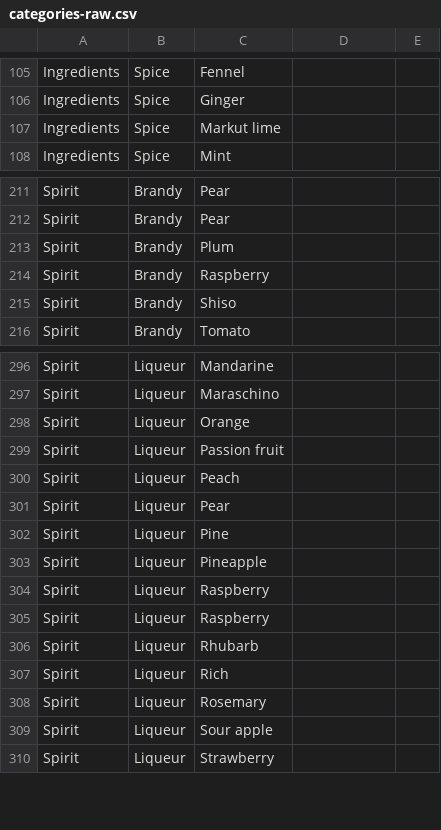
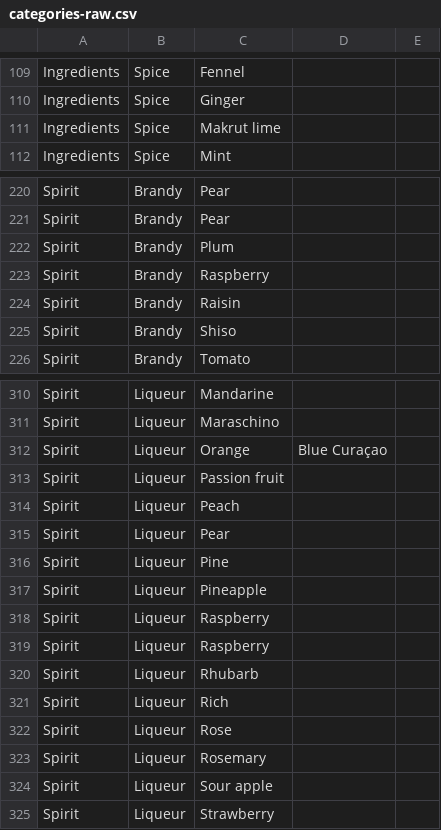
Before and after one commit to adamsome/lqr, a CSV file: scripts/categories-raw.csv, drawn as a sheet; only a part is shown, gaps mark what is left out; the diff covers the shown part only.

```diff
--- a/scripts/categories-raw.csv
+++ b/scripts/categories-raw.csv
@@ -106,3 +110,3 @@ Ingredients,Spice,Fennel,,
 Ingredients,Spice,Ginger,,
-Ingredients,Spice,Markut lime,,
+Ingredients,Spice,Makrut lime,,
 Ingredients,Spice,Mint,,
@@ -214,2 +223,3 @@ Spirit,Brandy,Plum,,
 Spirit,Brandy,Raspberry,,
+Spirit,Brandy,Raisin,,
 Spirit,Brandy,Shiso,,
@@ -297,3 +311,3 @@ Spirit,Liqueur,Mandarine,,
 Spirit,Liqueur,Maraschino,,
-Spirit,Liqueur,Orange,,
+Spirit,Liqueur,Orange,Blue Curaçao,
 Spirit,Liqueur,Passion fruit,,
@@ -307,2 +321,3 @@ Spirit,Liqueur,Rhubarb,,
 Spirit,Liqueur,Rich,,
+Spirit,Liqueur,Rose,,
 Spirit,Liqueur,Rosemary,,
```
Also changed, not shown: 13 added rows and 2 edited cells elsewhere in this file, 6 other files.
